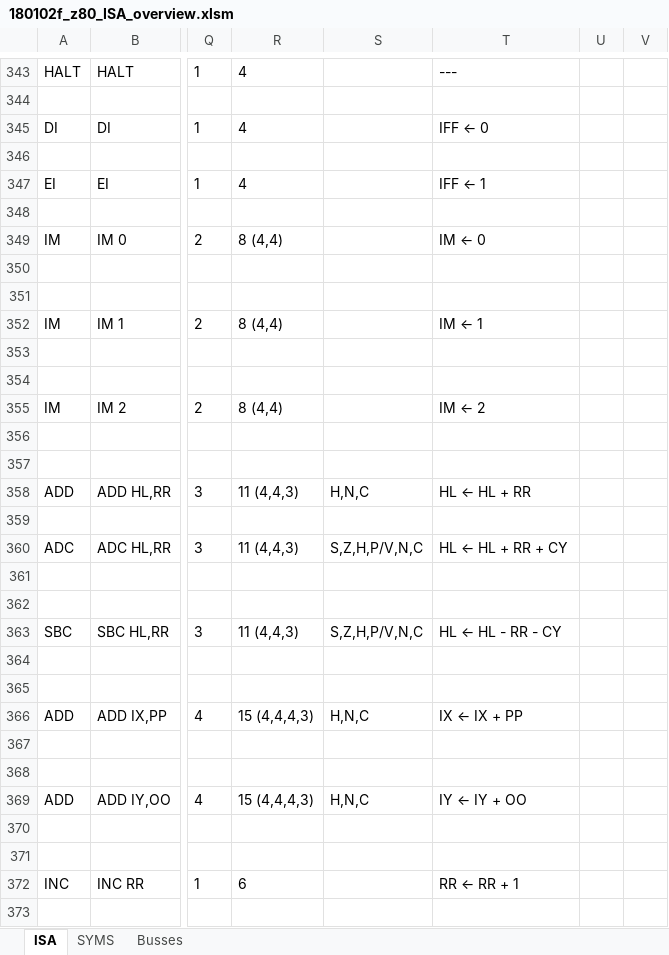
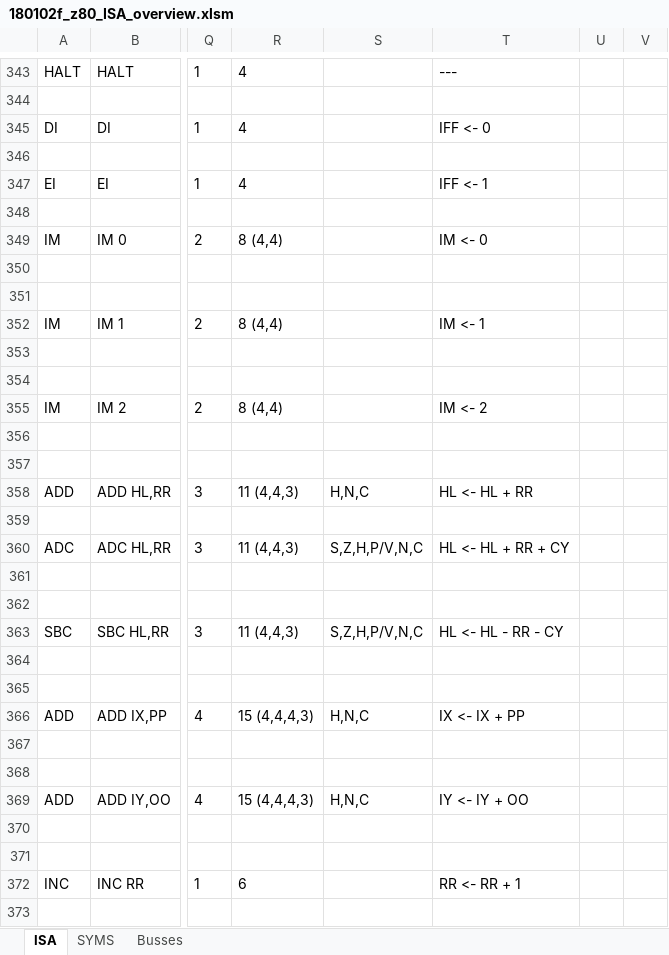
Before and after one commit to MichaHofft/dizzy, an Excel workbook: 180102f_z80_ISA_overview.xlsm, sheet ISA, drawn as a sheet; only a part is shown, gaps mark what is left out; values as stored, in another font and other column widths than the file's, no borders; charts and pictures not drawn; the diff covers the shown part only; the diff names each change by its address in the sheet, - before the commit and + after, or states it on an @@ line.

```diff
--- a/180102f_z80_ISA_overview.xlsm (sheet ISA)
+++ b/180102f_z80_ISA_overview.xlsm (sheet ISA)
-T345: IFF ← 0
+T345: IFF <- 0
-T347: IFF ← 1
+T347: IFF <- 1
-T349: IM ← 0
+T349: IM <- 0
-T352: IM ← 1
+T352: IM <- 1
-T355: IM ← 2
+T355: IM <- 2
-T358: HL ← HL + RR
+T358: HL <- HL + RR
-T360: HL ← HL + RR + CY
+T360: HL <- HL + RR + CY
-T363: HL ← HL - RR - CY
+T363: HL <- HL - RR - CY
-T366: IX ← IX + PP
+T366: IX <- IX + PP
-T369: IY ← IY + OO
+T369: IY <- IY + OO
-T372: RR ← RR + 1
+T372: RR <- RR + 1
```
Also changed, not shown: 345 edited cells elsewhere in this sheet, charts or pictures, 5 other files.
